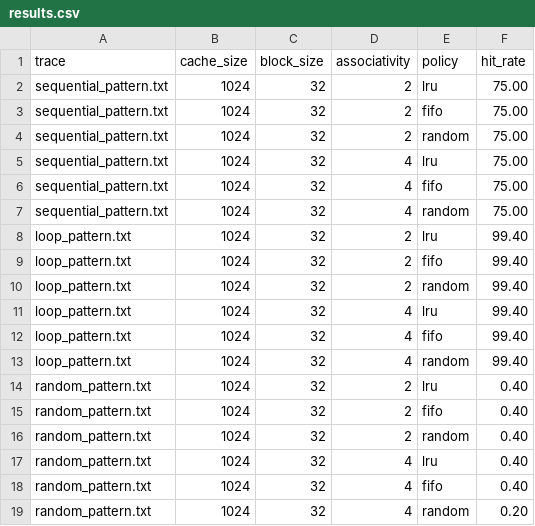
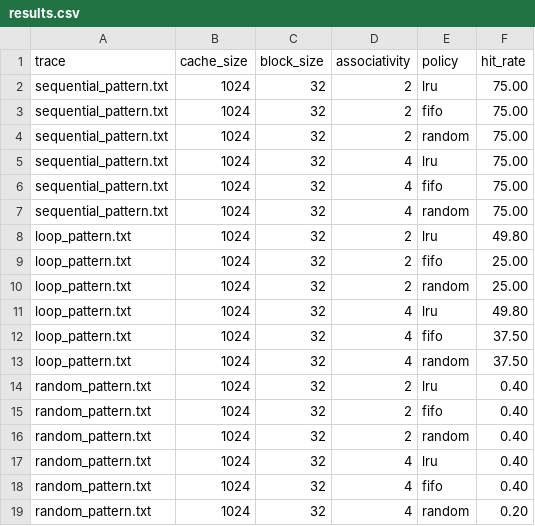
Before and after one commit to sahariya-divyansh/cache-sim, a CSV file: results.csv, drawn as a sheet.

Commit message:
Regenerate loop trace with hot-cold pattern, update results CSV/PNG, and document trade-offs in README

```diff
--- a/results.csv
+++ b/results.csv
@@ -7,8 +7,8 @@ sequential_pattern.txt,1024,32,4,fifo,75.00
 sequential_pattern.txt,1024,32,4,random,75.00
-loop_pattern.txt,1024,32,2,lru,99.40
-loop_pattern.txt,1024,32,2,fifo,99.40
-loop_pattern.txt,1024,32,2,random,99.40
-loop_pattern.txt,1024,32,4,lru,99.40
-loop_pattern.txt,1024,32,4,fifo,99.40
-loop_pattern.txt,1024,32,4,random,99.40
+loop_pattern.txt,1024,32,2,lru,49.80
+loop_pattern.txt,1024,32,2,fifo,25.00
+loop_pattern.txt,1024,32,2,random,25.00
+loop_pattern.txt,1024,32,4,lru,49.80
+loop_pattern.txt,1024,32,4,fifo,37.50
+loop_pattern.txt,1024,32,4,random,37.50
 random_pattern.txt,1024,32,2,lru,0.40
```
Also changed, not shown: 3 other files.
